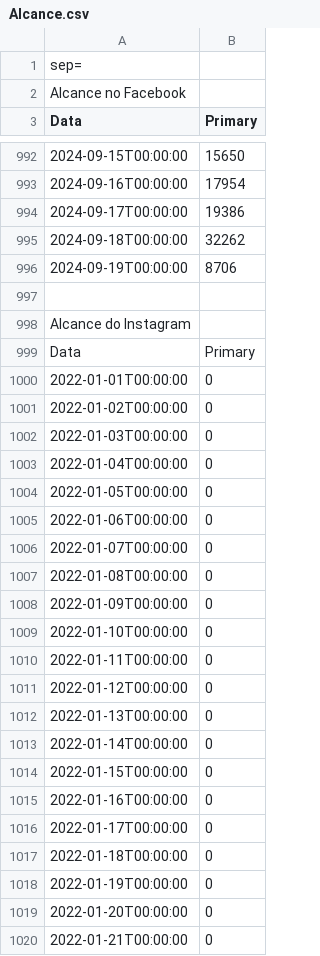
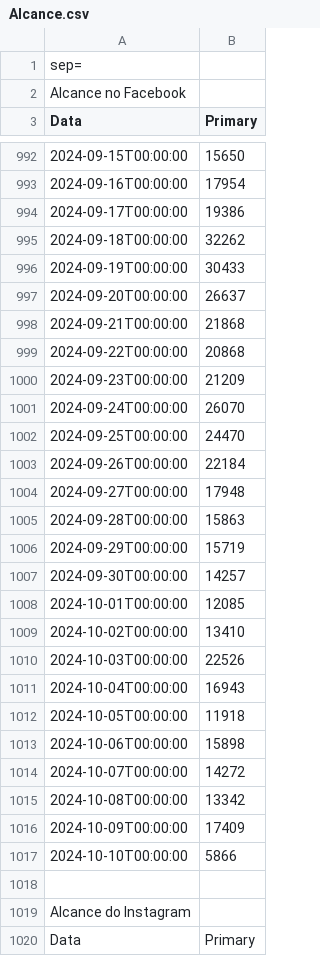
Before and after one commit to alisson002/Dashboard-TN, a CSV file: tabelas/meta/Alcance.csv, drawn as a sheet; only a part is shown, gaps mark what is left out; the shorter side is filled out with more unchanged rows; the diff covers the shown part only; the diff names each change by its address in the sheet, - before the commit and + after, or states it on an @@ line.

Commit message:
att meta e impresso

```diff
--- a/tabelas/meta/Alcance.csv
+++ b/tabelas/meta/Alcance.csv
-B996 (Primary): 8706
+B996 (Primary): 30433
+row 997: 2024-09-20T00:00:00 | 26637
+row 998: 2024-09-21T00:00:00 | 21868
+row 999: 2024-09-22T00:00:00 | 20868
+row 1000: 2024-09-23T00:00:00 | 21209
+row 1001: 2024-09-24T00:00:00 | 26070
+row 1002: 2024-09-25T00:00:00 | 24470
+row 1003: 2024-09-26T00:00:00 | 22184
+row 1004: 2024-09-27T00:00:00 | 17948
+row 1005: 2024-09-28T00:00:00 | 15863
+row 1006: 2024-09-29T00:00:00 | 15719
+row 1007: 2024-09-30T00:00:00 | 14257
+row 1008: 2024-10-01T00:00:00 | 12085
+row 1009: 2024-10-02T00:00:00 | 13410
+row 1010: 2024-10-03T00:00:00 | 22526
+row 1011: 2024-10-04T00:00:00 | 16943
+row 1012: 2024-10-05T00:00:00 | 11918
+row 1013: 2024-10-06T00:00:00 | 15898
+row 1014: 2024-10-07T00:00:00 | 14272
+row 1015: 2024-10-08T00:00:00 | 13342
+row 1016: 2024-10-09T00:00:00 | 17409
+row 1017: 2024-10-10T00:00:00 | 5866
```
Also changed, not shown: 21 added rows and 43 edited cells elsewhere in this file, tabelas/meta/Seguidores.csv, tabelas/meta/Visitas.csv, 2 other files.
